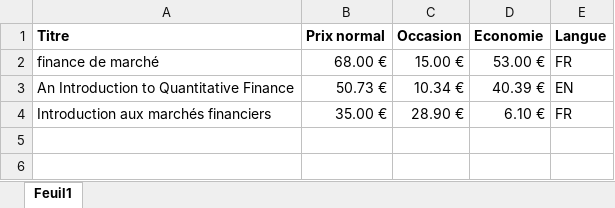
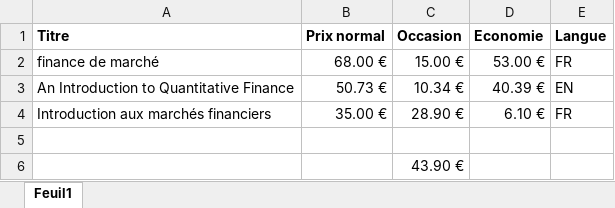
Before and after one commit to issakachaou/M1, an Excel workbook: livre_finance.xlsx, sheet Feuil1, drawn as a sheet; values as stored, in another font and other column widths than the file's, no borders; the diff names each change by its address in the sheet, - before the commit and + after, or states it on an @@ line.

```diff
--- a/livre_finance.xlsx (sheet Feuil1)
+++ b/livre_finance.xlsx (sheet Feuil1)
+row 5: (empty)
+row 6:  |  | 43.90 €
```
Also changed, not shown: 8 other files.
